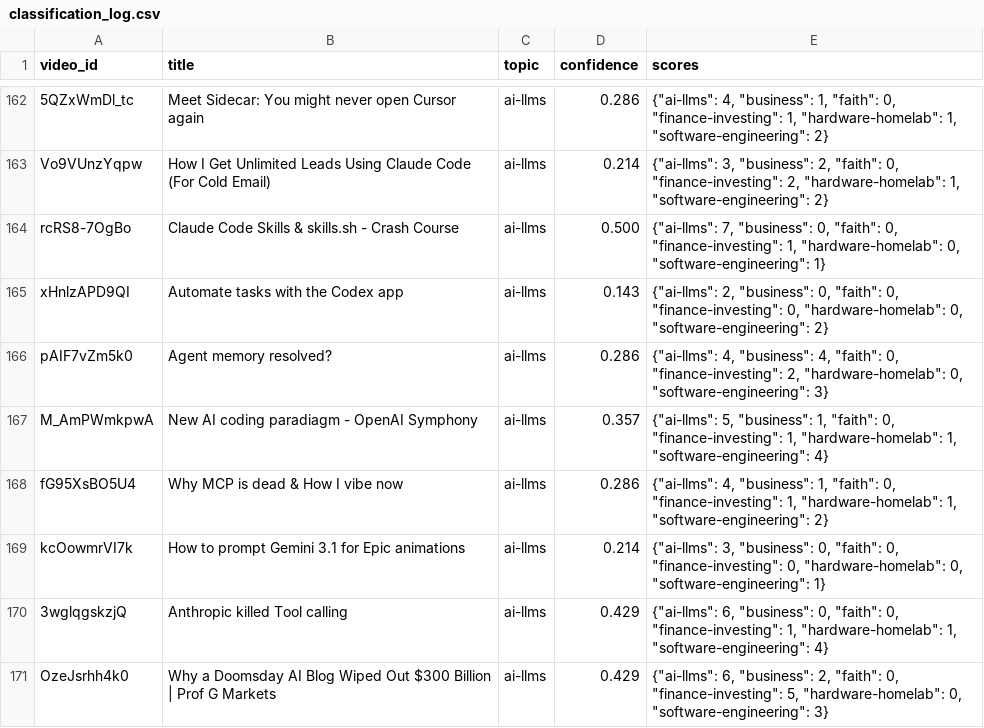
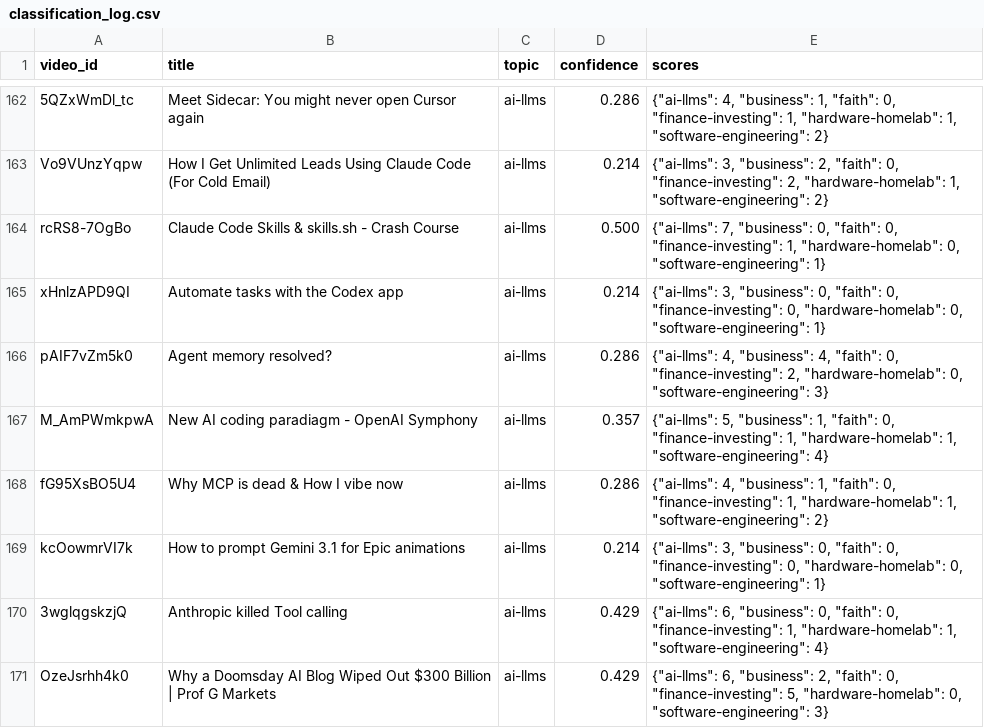
Before and after one commit to mmesomakelvin/transcript-library, a CSV file: pipeline/youtube-transcripts/index/classification_log.csv, drawn as a sheet; only a part is shown, gaps mark what is left out.

```diff
--- a/pipeline/youtube-transcripts/index/classification_log.csv
+++ b/pipeline/youtube-transcripts/index/classification_log.csv
@@ -164,3 +164,3 @@ Vo9VUnzYqpw,How I Get Unlimited Leads Using Claude Code (For Cold Email),ai-llms
 rcRS8-7OgBo,Claude Code Skills & skills.sh - Crash Course,ai-llms,0.500,"{""ai-llms"": 7, ""business"": 0, ""faith"": 0, ""finance-investing"": 1, ""hardware-homelab"": 0, ""software-engineering"": 1}"
-xHnlzAPD9QI,Automate tasks with the Codex app,ai-llms,0.143,"{""ai-llms"": 2, ""business"": 0, ""faith"": 0, ""finance-investing"": 0, ""hardware-homelab"": 0, ""software-engineering"": 2}"
+xHnlzAPD9QI,Automate tasks with the Codex app,ai-llms,0.214,"{""ai-llms"": 3, ""business"": 0, ""faith"": 0, ""finance-investing"": 0, ""hardware-homelab"": 0, ""software-engineering"": 1}"
 pAIF7vZm5k0,Agent memory resolved?,ai-llms,0.286,"{""ai-llms"": 4, ""business"": 4, ""faith"": 0, ""finance-investing"": 2, ""hardware-homelab"": 0, ""software-engineering"": 3}"
```
Also changed, not shown: pipeline/youtube-transcripts/index/videos.csv, 5 other files.
